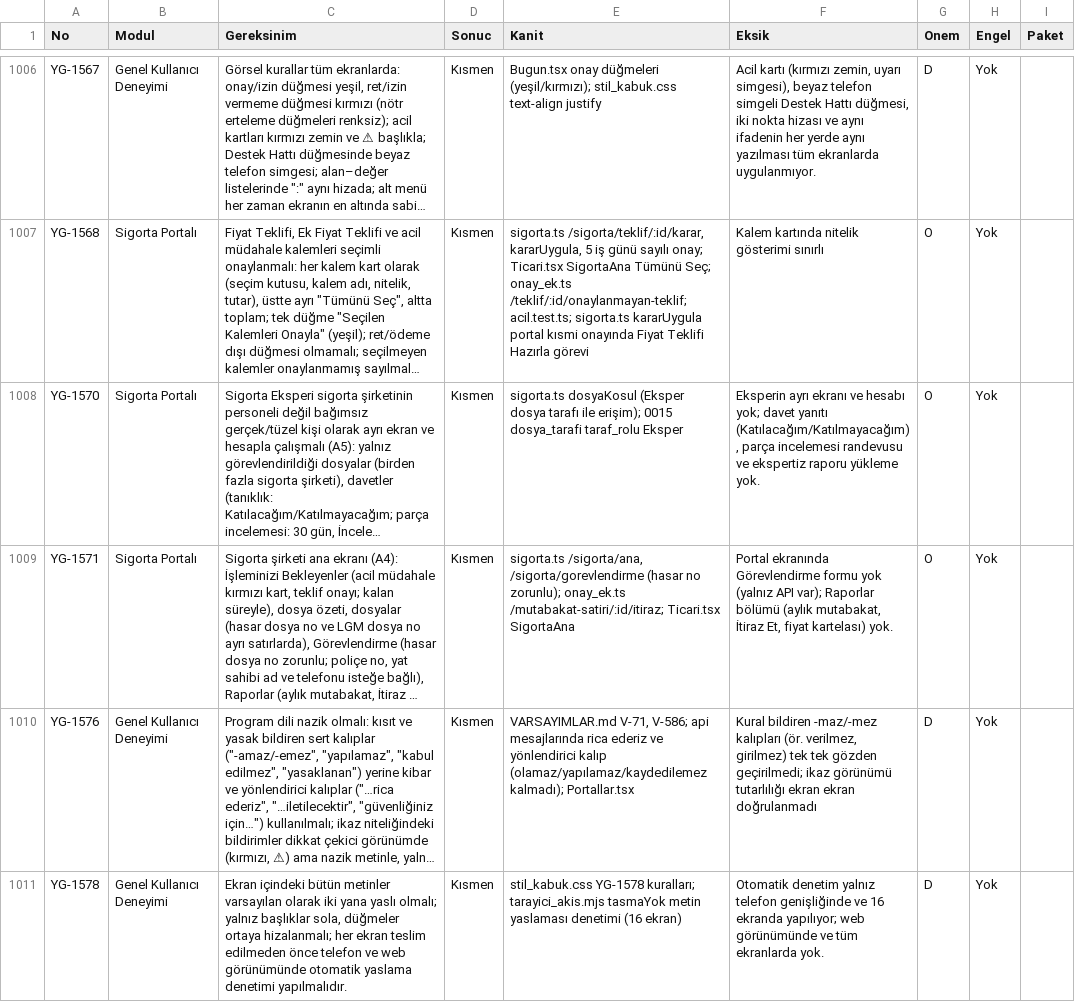
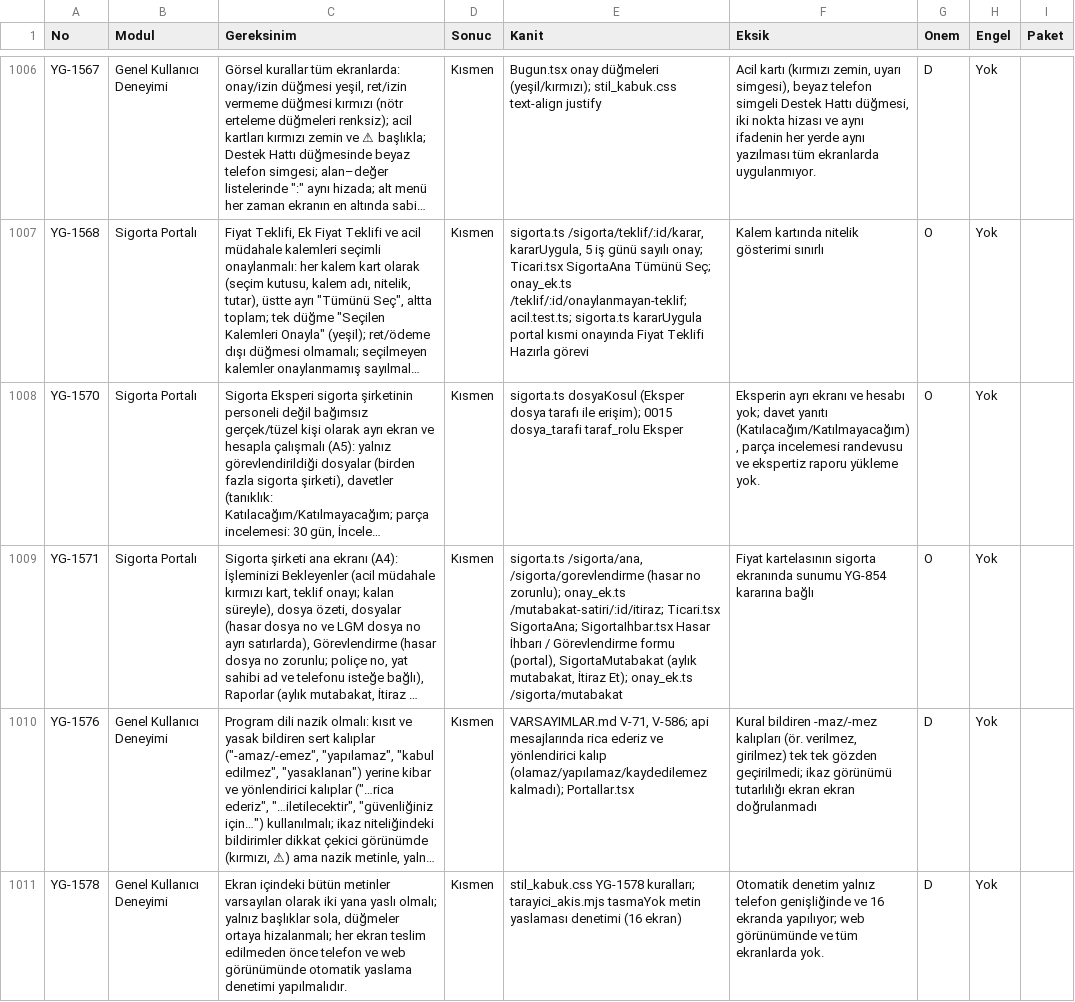
Before and after one commit to uakpinar722/YATONET360, a TSV file: KALAN_IS.tsv, drawn as a sheet; only a part is shown, gaps mark what is left out; long unchanged cells end in …; the diff covers the shown part only; the diff names each change by its address in the sheet, - before the commit and + after, or states it on an @@ line.

```diff
--- a/KALAN_IS.tsv
+++ b/KALAN_IS.tsv
-E1009 (Kanit): …/mutabakat-satiri/:id/itiraz; Ticari.tsx SigortaAna
+E1009 (Kanit): …/mutabakat-satiri/:id/itiraz; Ticari.tsx SigortaAna; SigortaIhbar.tsx Hasar İhbarı / Görevlendirme formu (portal), SigortaMutabakat (aylık mutabakat, İtiraz Et); onay_ek.ts /sigorta/mutabakat
-F1009 (Eksik): Portal ekranında Görevlendirme formu yok (yalnız API var); Raporlar bölümü (aylık mutabakat, İtiraz Et, fiyat kartelası) yok.
+F1009 (Eksik): Fiyat kartelasının sigorta ekranında sunumu YG-854 kararına bağlı
```
Also changed, not shown: 6 edited cells elsewhere in this file, 12 other files.
